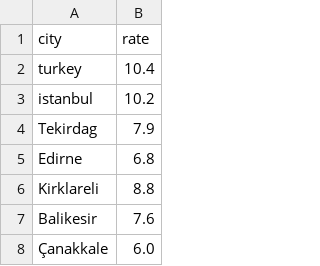
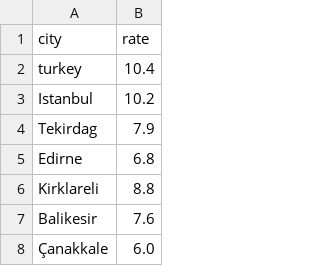
Before and after one commit to hKerimDeveci/413-Final-Data, a CSV file: Book2.csv, drawn as a sheet; only a part is shown.

Commit message:
Update Book2.csv

```diff
--- a/Book2.csv
+++ b/Book2.csv
@@ -2,3 +2,3 @@
 turkey;10.4
-istanbul;10.2
+Istanbul;10.2
 Tekirdag;7.9
```
